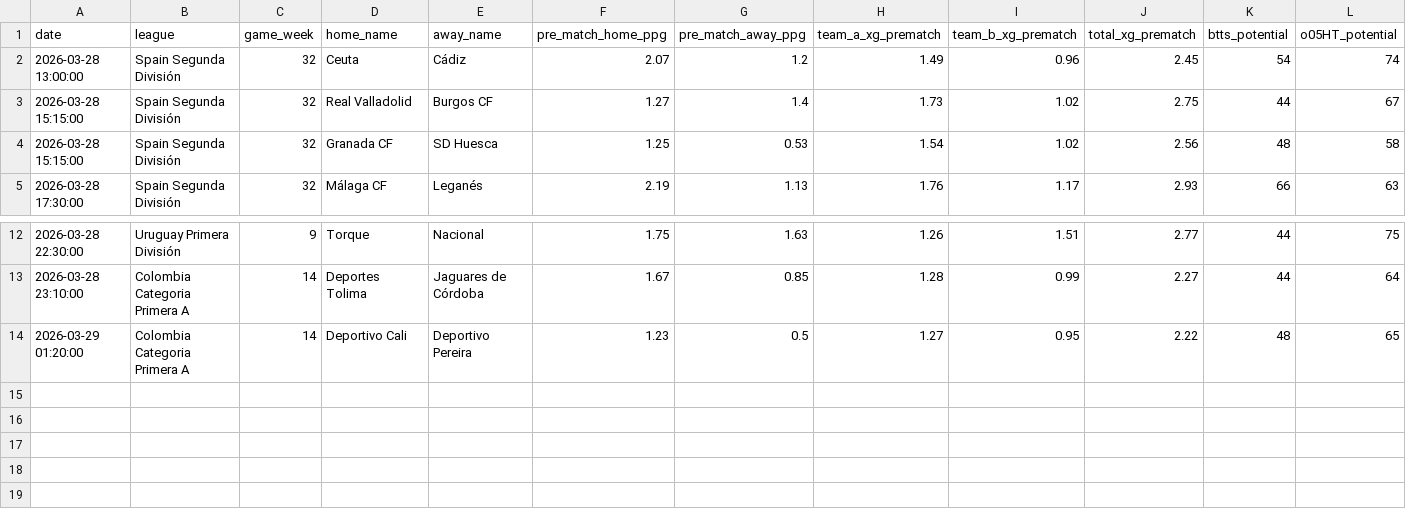
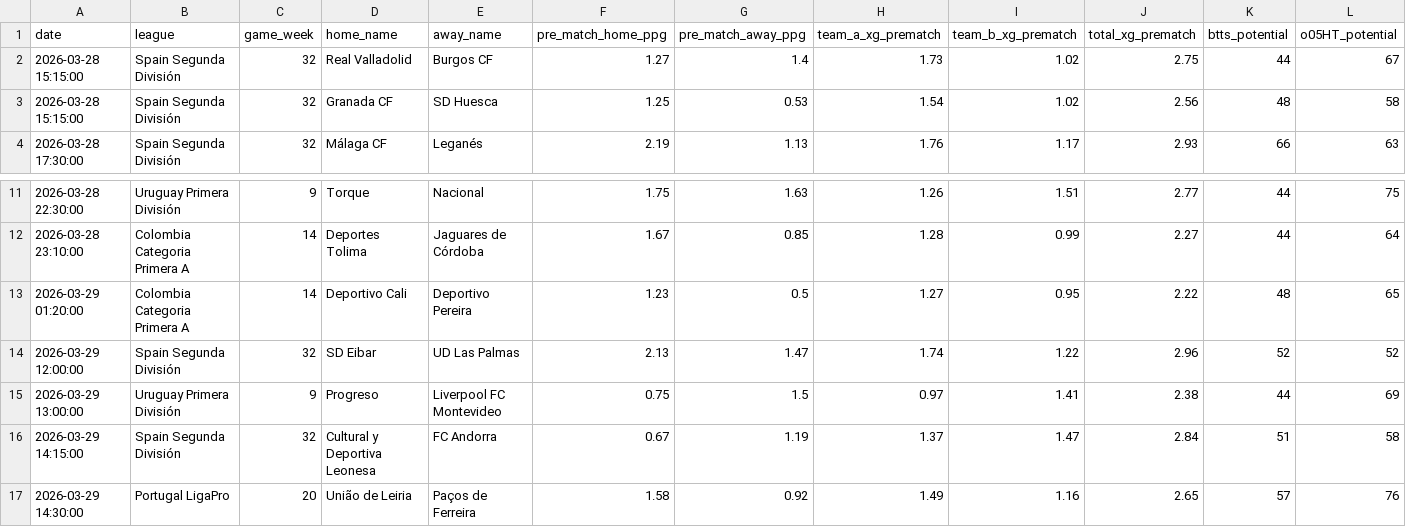
Before and after one commit to aimidas1/aimidas1, a CSV file: csv/todays_matches/todays_matches.csv, drawn as a sheet; only a part is shown, gaps mark what is left out; removed rows and columns are numbered as before the commit, all else as after; rows hold the shown columns only; the diff names each change by its address in the sheet, - before the commit and + after, or states it on an @@ line.

Commit message:
Updated today's matches data

```diff
--- a/csv/todays_matches/todays_matches.csv
+++ b/csv/todays_matches/todays_matches.csv
-row 2: 2026-03-28 13:00:00 | Spain Segunda División | 32 | Ceuta | Cádiz | 2.07 | 1.2 | 1.49 | 0.96 | 2.45 | 54 | 74
+row 14: 2026-03-29 12:00:00 | Spain Segunda División | 32 | SD Eibar | UD Las Palmas | 2.13 | 1.47 | 1.74 | 1.22 | 2.96 | 52 | 52
+row 15: 2026-03-29 13:00:00 | Uruguay Primera División | 9 | Progreso | Liverpool FC Montevideo | 0.75 | 1.5 | 0.97 | 1.41 | 2.38 | 44 | 69
+row 16: 2026-03-29 14:15:00 | Spain Segunda División | 32 | Cultural y Deportiva Leonesa | FC Andorra | 0.67 | 1.19 | 1.37 | 1.47 | 2.84 | 51 | 58
+row 17: 2026-03-29 14:30:00 | Portugal LigaPro | 20 | União de Leiria | Paços de Ferreira | 1.58 | 0.92 | 1.49 | 1.16 | 2.65 | 57 | 76
```
